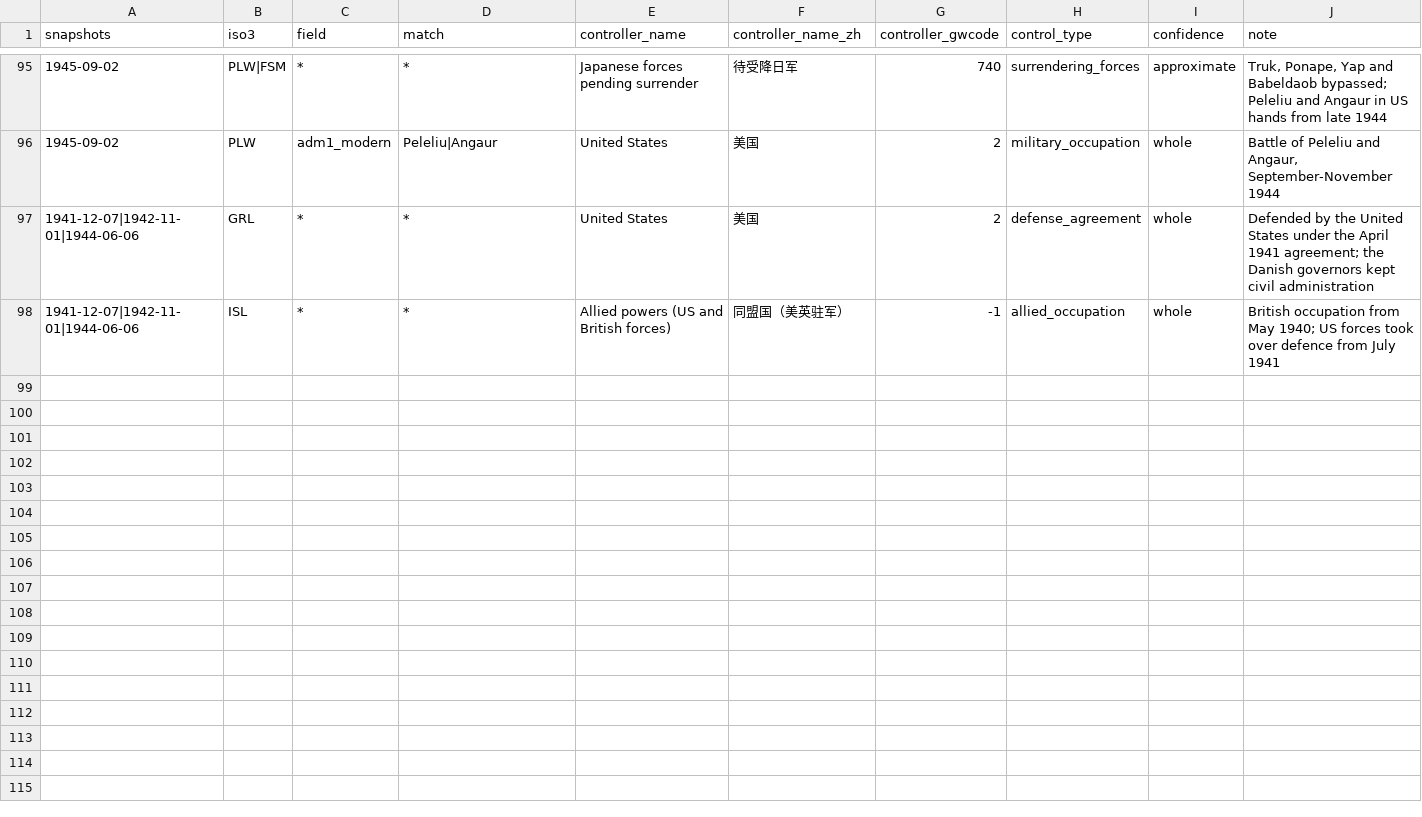
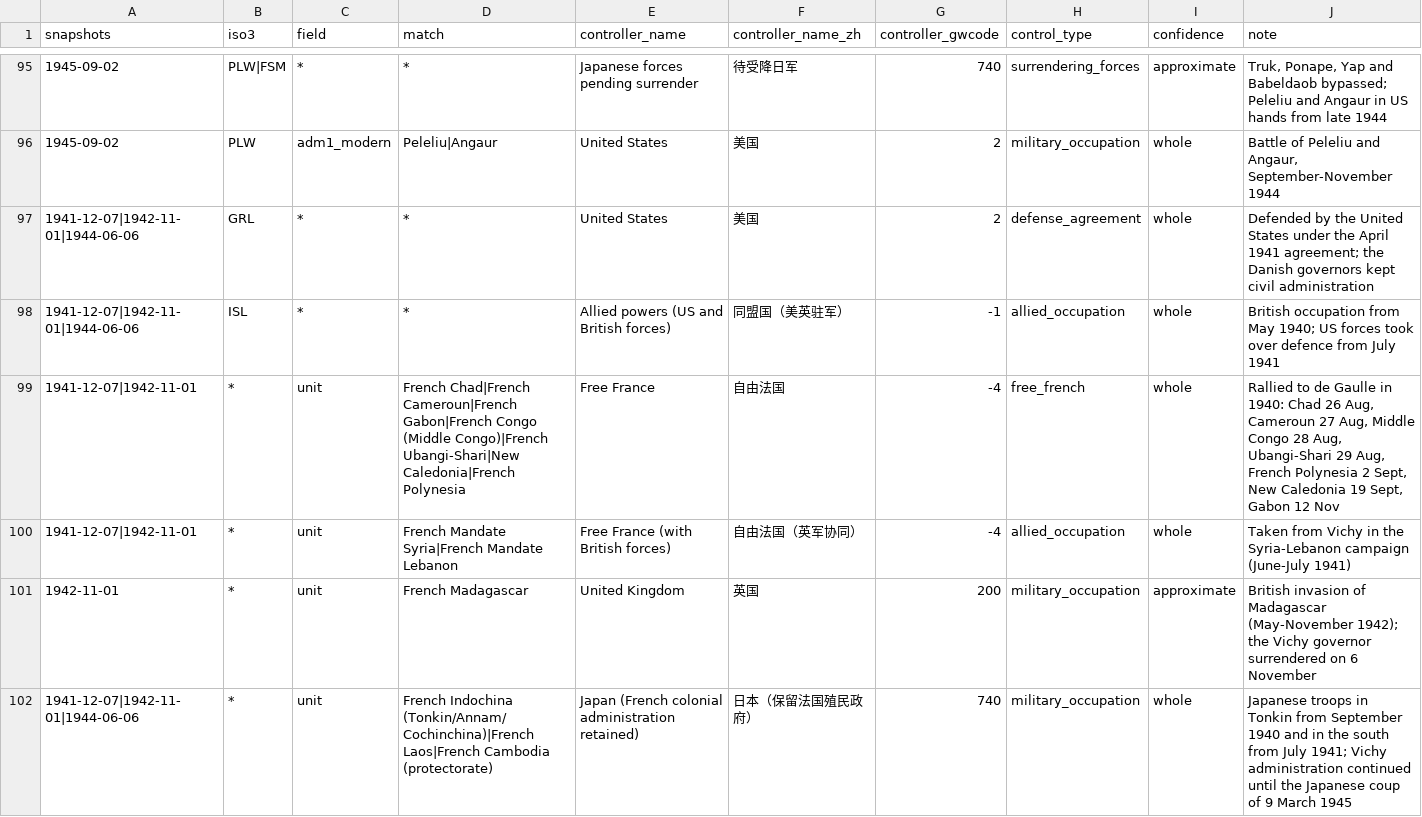
Before and after one commit to dns0129/2D_slg_game, a CSV file: world-history-data/curated/ww2_region_control.csv, drawn as a sheet; only a part is shown, gaps mark what is left out; the diff covers the shown part only; the diff names each change by its address in the sheet, - before the commit and + after, or states it on an @@ line.

```diff
--- a/world-history-data/curated/ww2_region_control.csv
+++ b/world-history-data/curated/ww2_region_control.csv
+row 99: 1941-12-07|1942-11-01 | * | unit | French Chad|French Cameroun|French Gabon|French Congo (Middle Congo)|French Ubangi-Shari|New Caledonia|French Polynesia | Free France | 自由法国 | -4 | free_french | whole | Rallied to de Gaulle in 1940: Chad 26 Aug, Cameroun 27 Aug, Middle Congo 28 Aug, Ubangi-Shari 29 Aug, French Polynesia 2 Sept, New Caledonia 19 Sept, Gabon 12 Nov
+row 100: 1941-12-07|1942-11-01 | * | unit | French Mandate Syria|French Mandate Lebanon | Free France (with British forces) | 自由法国（英军协同） | -4 | allied_occupation | whole | Taken from Vichy in the Syria-Lebanon campaign (June-July 1941)
+row 101: 1942-11-01 | * | unit | French Madagascar | United Kingdom | 英国 | 200 | military_occupation | approximate | British invasion of Madagascar (May-November 1942); the Vichy governor surrendered on 6 November
+row 102: 1941-12-07|1942-11-01|1944-06-06 | * | unit | French Indochina (Tonkin/Annam/Cochinchina)|French Laos|French Cambodia (protectorate) | Japan (French colonial administration retained) | 日本（保留法国殖民政府） | 740 | military_occupation | whole | Japanese troops in Tonkin from September 1940 and in the south from July 1941; Vichy administration continued until the Japanese coup of 9 March 1945
```
Also changed, not shown: 4 added rows elsewhere in this file, 4 other files.
